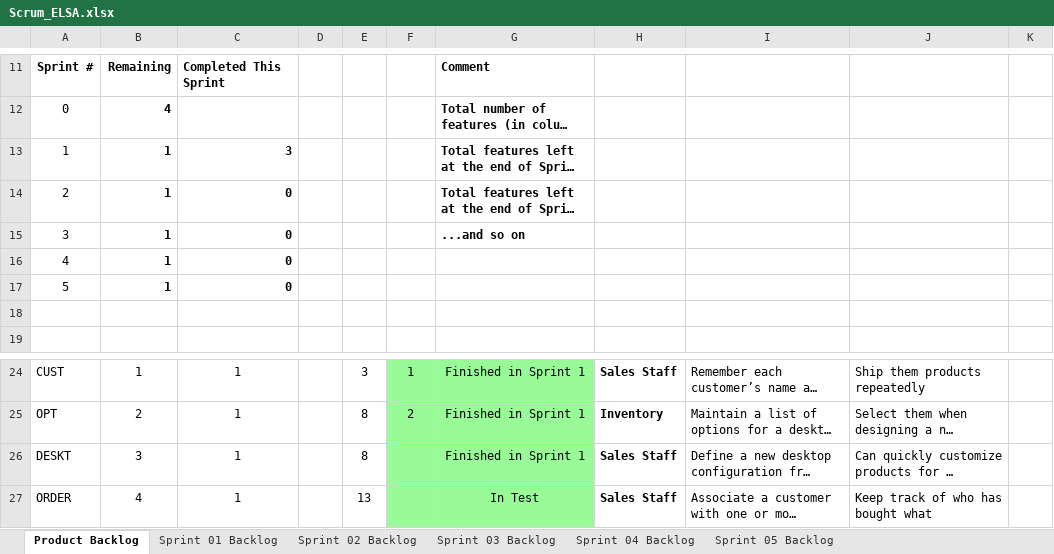
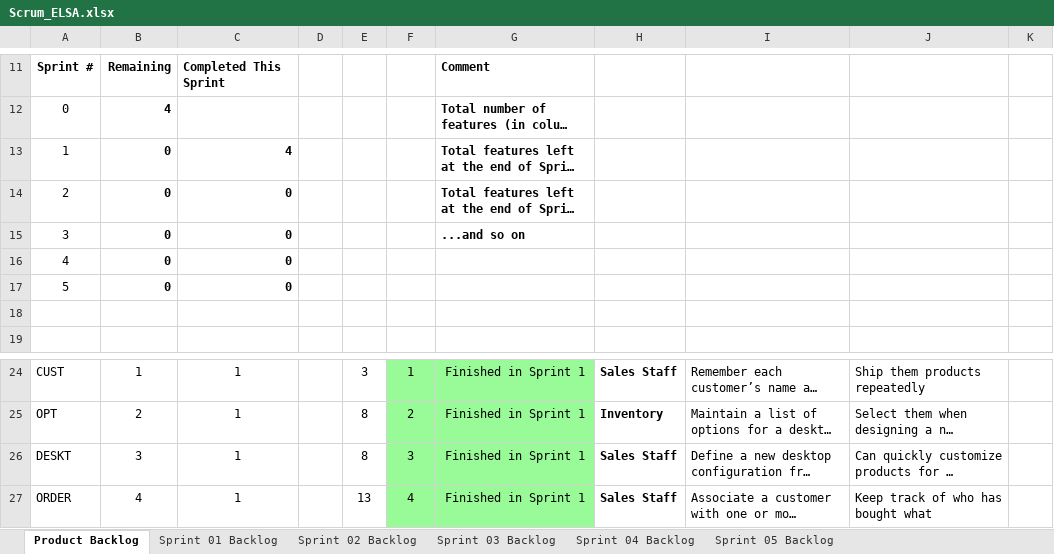
Before and after one commit to sushantcode/CPP_Programming, an Excel workbook: elsa/doc/Scrum_ELSA.xlsx, sheet Product Backlog, drawn as a sheet; only a part is shown, gaps mark what is left out; long unchanged cells end in …; values as stored, in another font and other column widths than the file's, no borders; charts and pictures not drawn; the diff names each change by its address in the sheet, - before the commit and + after, or states it on an @@ line.

Commit message:
elsa s01 final completed.

```diff
--- a/elsa/doc/Scrum_ELSA.xlsx (sheet Product Backlog)
+++ b/elsa/doc/Scrum_ELSA.xlsx (sheet Product Backlog)
-B13:B17: 1
+B13:B17: 0
-C13: 3
+C13: 4
-F26: (empty)
+F26: 3
-F27: (empty)
+F27: 4
-G27: In Test
+G27: Finished in Sprint 1
```
Also changed, not shown: charts or pictures, 5 other files.
